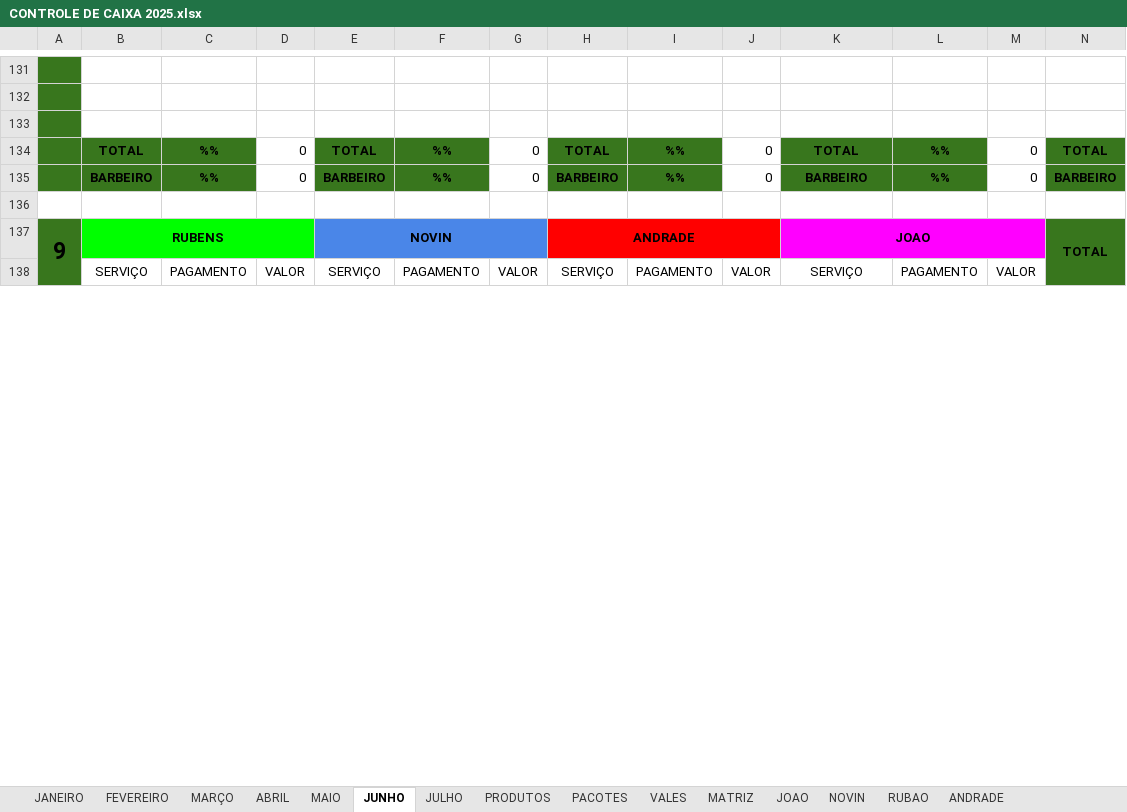
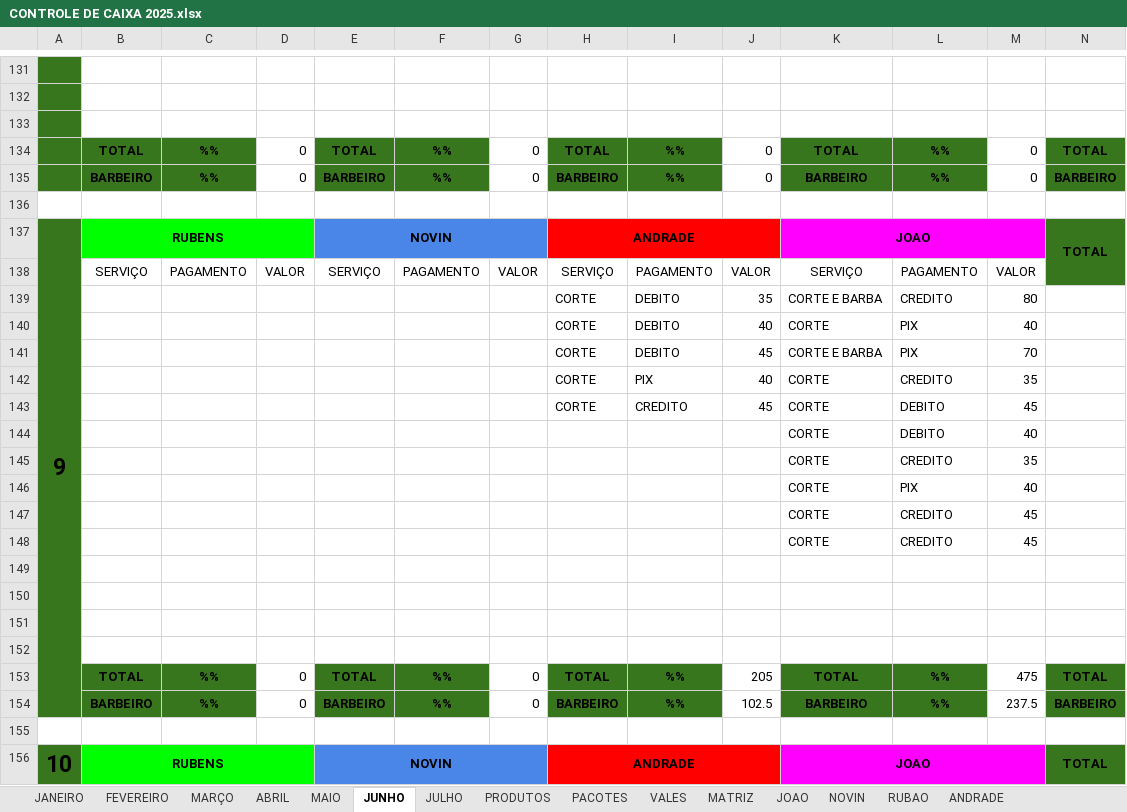
Before and after one commit to joaosantosxps/controle, an Excel workbook: CONTROLE DE CAIXA 2025.xlsx, sheet JUNHO, drawn as a sheet; only a part is shown, gaps mark what is left out; values as stored, in another font and other column widths than the file's, no borders; removed rows and columns are numbered as before the commit, all else as after; rows hold the shown columns only; the diff covers the shown part only; the diff names each change by its address in the sheet, - before the commit and + after, or states it on an @@ line.

```diff
--- a/CONTROLE DE CAIXA 2025.xlsx (sheet JUNHO)
+++ b/CONTROLE DE CAIXA 2025.xlsx (sheet JUNHO)
-A137:A154 merged
+A137:A154 merged
+row 139:  |  |  |  |  |  |  | CORTE | DEBITO | 35 | CORTE E BARBA | CREDITO | 80
+row 140:  |  |  |  |  |  |  | CORTE | DEBITO | 40 | CORTE | PIX | 40
+row 141:  |  |  |  |  |  |  | CORTE | DEBITO | 45 | CORTE E BARBA | PIX | 70
+row 142:  |  |  |  |  |  |  | CORTE | PIX | 40 | CORTE | CREDITO | 35
+row 143:  |  |  |  |  |  |  | CORTE | CREDITO | 45 | CORTE | DEBITO | 45
+row 144:  |  |  |  |  |  |  |  |  |  | CORTE | DEBITO | 40
+row 145:  |  |  |  |  |  |  |  |  |  | CORTE | CREDITO | 35
+row 146:  |  |  |  |  |  |  |  |  |  | CORTE | PIX | 40
+row 147:  |  |  |  |  |  |  |  |  |  | CORTE | CREDITO | 45
+row 148:  |  |  |  |  |  |  |  |  |  | CORTE | CREDITO | 45
@@ row 31 moved to row 149: 0 @@
@@ row 48 moved to row 150: 0 @@
@@ row 158 moved to row 151: 0 @@
@@ row 159 moved to row 152: 0 @@
+row 153:  | TOTAL | %% | 0 | TOTAL | %% | 0 | TOTAL | %% | 205 | TOTAL | %% | 475 | TOTAL
+row 154:  | BARBEIRO | %% | 0 | BARBEIRO | %% | 0 | BARBEIRO | %% | 102.5 | BARBEIRO | %% | 237.5 | BARBEIRO
+row 155: (empty)
```
Also changed, not shown: 45 added rows, 58 removed rows, 29 moved rows, 76 edited cells and cell formats elsewhere in this sheet, sheet PRODUTOS, sheet VALES, sheet PACOTES, formulas that keep their value.
